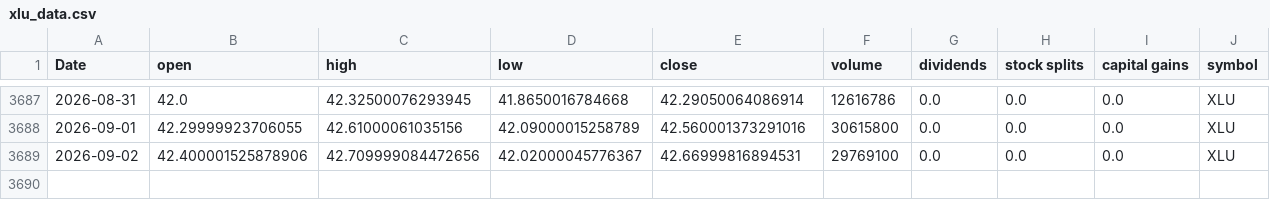
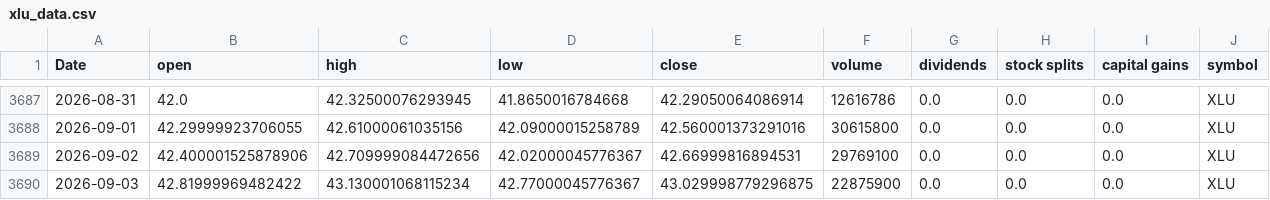
Before and after one commit to Akishai18/Market-Regime, a CSV file: data/sectors/xlu_data.csv, drawn as a sheet; only a part is shown, gaps mark what is left out.

```diff
--- a/data/sectors/xlu_data.csv
+++ b/data/sectors/xlu_data.csv
@@ -3689 +3689,2 @@ Date,open,high,low,close,volume,dividends,stock splits,capital gains,symbol
 2026-09-02,42.400001525878906,42.709999084472656,42.02000045776367,42.66999816894531,29769100,0.0,0.0,0.0,XLU
+2026-09-03,42.81999969482422,43.130001068115234,42.77000045776367,43.029998779296875,22875900,0.0,0.0,0.0,XLU
```
Also changed, not shown: data/sectors/xlc_data.csv, data/sectors/xli_data.csv, 46 other files.
